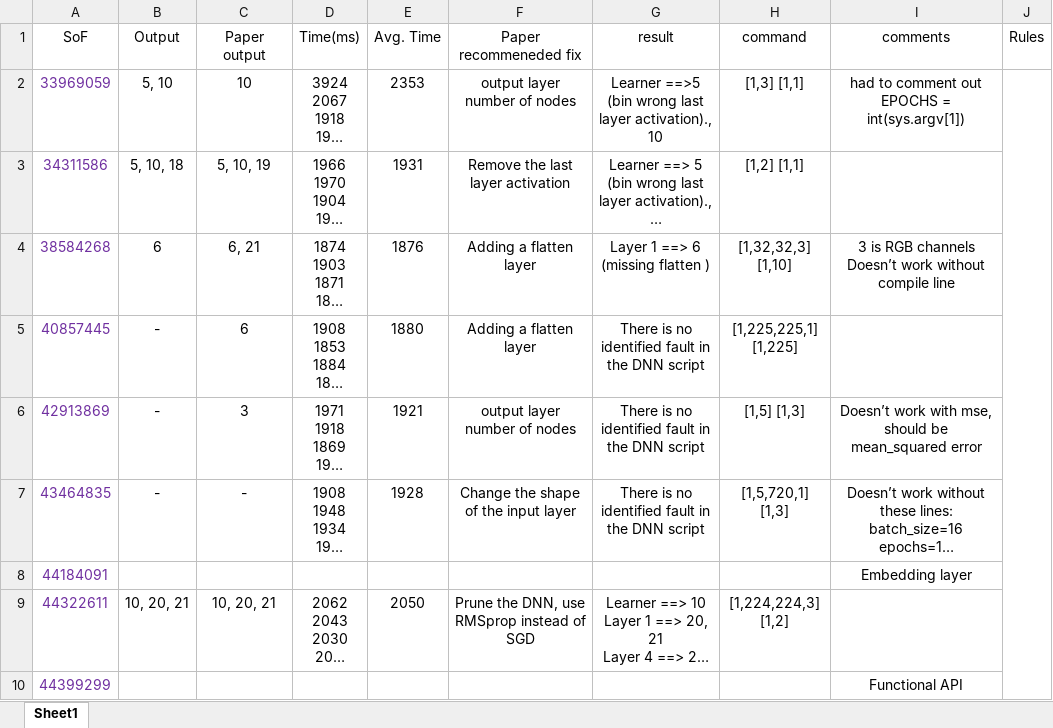
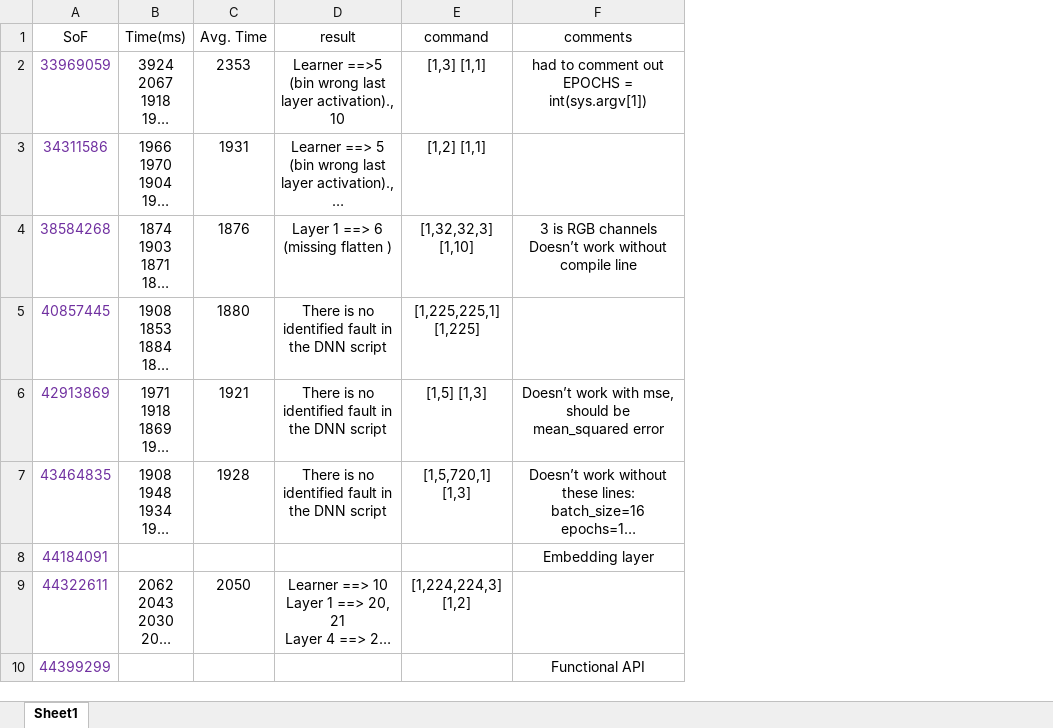
Before and after one commit to fatemehnj/HomaTect, an Excel workbook: Tool Results/NeuraLint.xlsx, sheet Sheet1, drawn as a sheet; only a part is shown; long unchanged cells end in …; values as stored, in another font and other column widths than the file's, no borders; the diff names each change by its address in the sheet, - before the commit and + after, or states it on an @@ line.

```diff
--- a/Tool Results/NeuraLint.xlsx (sheet Sheet1)
+++ b/Tool Results/NeuraLint.xlsx (sheet Sheet1)
-column B (Output), rows 2-9: 5, 10 | 5, 10, 18 | 6 | - | - | - |  | 10, 20, 21
-column C (Paper output), rows 2-9: 10 | 5, 10, 19 | 6, 21 | 6 | 3 | - |  | 10, 20, 21
-column F (Paper recommeneded fix), rows 2-9: output layer number of nodes | Remove the last layer activation | Adding a flatten layer | Adding a flatten layer | output layer number of nodes | Change the shape of the input layer |  | Prune the DNN, use RMSprop instead of SGD
-column J (Rules), empty
```
Also changed, not shown: Tool Results/ChatGPT.xlsx, Tool Results/DeepLocalize.xlsx, 1 other file.
